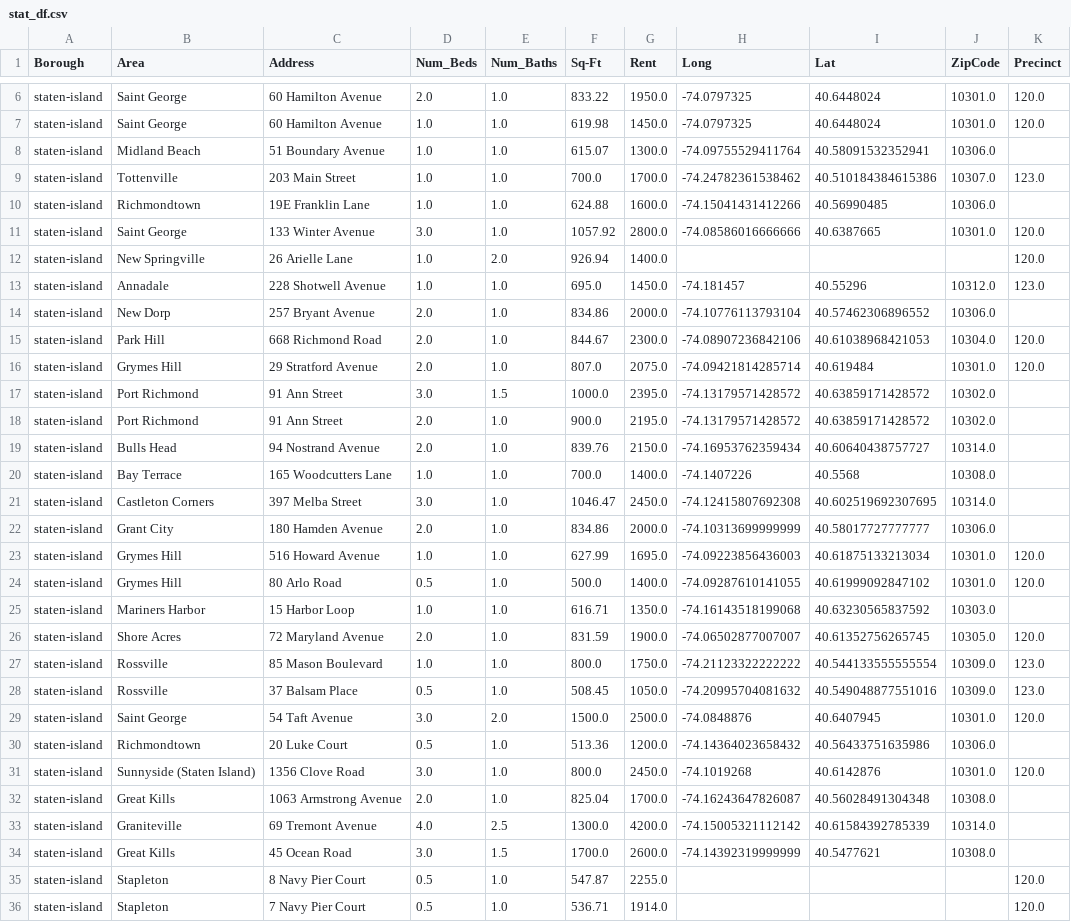
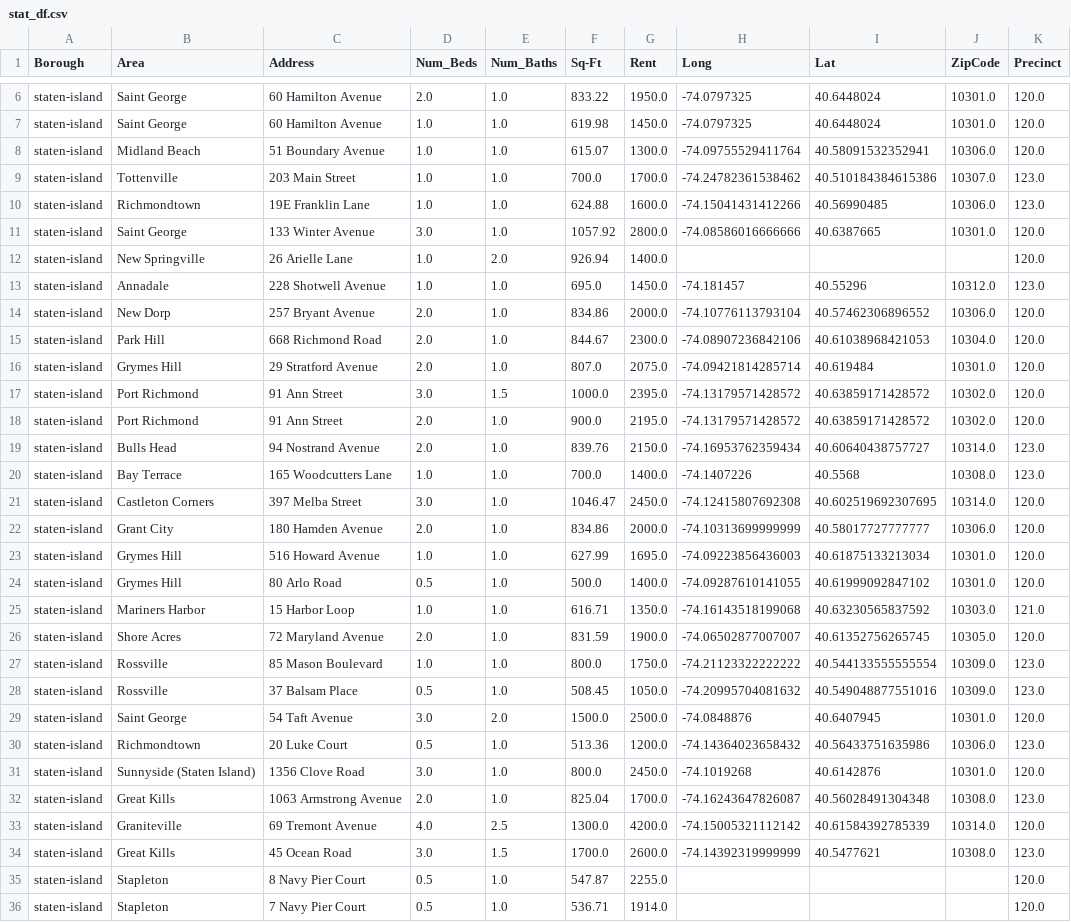
Before and after one commit to williamdarkocode/Postcode, a CSV file: AnalysisReadyDataFrames/stat_df.csv, drawn as a sheet; only a part is shown, gaps mark what is left out; the diff covers the shown part only.

```diff
--- a/AnalysisReadyDataFrames/stat_df.csv
+++ b/AnalysisReadyDataFrames/stat_df.csv
@@ -7,5 +7,5 @@ staten-island,Saint George,60 Hamilton Avenue,2.0,1.0,833.22,1950.0,-74.0797325,
 staten-island,Saint George,60 Hamilton Avenue,1.0,1.0,619.98,1450.0,-74.0797325,40.6448024,10301.0,120.0
-staten-island,Midland Beach,51 Boundary Avenue,1.0,1.0,615.07,1300.0,-74.09755529411764,40.58091532352941,10306.0,
+staten-island,Midland Beach,51 Boundary Avenue,1.0,1.0,615.07,1300.0,-74.09755529411764,40.58091532352941,10306.0,120.0
 staten-island,Tottenville,203 Main Street,1.0,1.0,700.0,1700.0,-74.24782361538462,40.510184384615386,10307.0,123.0
-staten-island,Richmondtown,19E Franklin Lane,1.0,1.0,624.88,1600.0,-74.15041431412266,40.56990485,10306.0,
+staten-island,Richmondtown,19E Franklin Lane,1.0,1.0,624.88,1600.0,-74.15041431412266,40.56990485,10306.0,123.0
 staten-island,Saint George,133 Winter Avenue,3.0,1.0,1057.92,2800.0,-74.08586016666666,40.6387665,10301.0,120.0
@@ -13,14 +13,14 @@ staten-island,New Springville,26 Arielle Lane,1.0,2.0,926.94,1400.0,,,,120.0
 staten-island,Annadale,228 Shotwell Avenue,1.0,1.0,695.0,1450.0,-74.181457,40.55296,10312.0,123.0
-staten-island,New Dorp,257 Bryant Avenue,2.0,1.0,834.86,2000.0,-74.10776113793104,40.57462306896552,10306.0,
+staten-island,New Dorp,257 Bryant Avenue,2.0,1.0,834.86,2000.0,-74.10776113793104,40.57462306896552,10306.0,120.0
 staten-island,Park Hill,668 Richmond Road,2.0,1.0,844.67,2300.0,-74.08907236842106,40.61038968421053,10304.0,120.0
 staten-island,Grymes Hill,29 Stratford Avenue,2.0,1.0,807.0,2075.0,-74.09421814285714,40.619484,10301.0,120.0
-staten-island,Port Richmond,91 Ann Street,3.0,1.5,1000.0,2395.0,-74.13179571428572,40.63859171428572,10302.0,
-staten-island,Port Richmond,91 Ann Street,2.0,1.0,900.0,2195.0,-74.13179571428572,40.63859171428572,10302.0,
-staten-island,Bulls Head,94 Nostrand Avenue,2.0,1.0,839.76,2150.0,-74.16953762359434,40.60640438757727,10314.0,
-staten-island,Bay Terrace,165 Woodcutters Lane,1.0,1.0,700.0,1400.0,-74.1407226,40.5568,10308.0,
-staten-island,Castleton Corners,397 Melba Street,3.0,1.0,1046.47,2450.0,-74.12415807692308,40.602519692307695,10314.0,
-staten-island,Grant City,180 Hamden Avenue,2.0,1.0,834.86,2000.0,-74.10313699999999,40.58017727777777,10306.0,
+staten-island,Port Richmond,91 Ann Street,3.0,1.5,1000.0,2395.0,-74.13179571428572,40.63859171428572,10302.0,120.0
+staten-island,Port Richmond,91 Ann Street,2.0,1.0,900.0,2195.0,-74.13179571428572,40.63859171428572,10302.0,120.0
+staten-island,Bulls Head,94 Nostrand Avenue,2.0,1.0,839.76,2150.0,-74.16953762359434,40.60640438757727,10314.0,123.0
+staten-island,Bay Terrace,165 Woodcutters Lane,1.0,1.0,700.0,1400.0,-74.1407226,40.5568,10308.0,123.0
+staten-island,Castleton Corners,397 Melba Street,3.0,1.0,1046.47,2450.0,-74.12415807692308,40.602519692307695,10314.0,120.0
+staten-island,Grant City,180 Hamden Avenue,2.0,1.0,834.86,2000.0,-74.10313699999999,40.58017727777777,10306.0,120.0
 staten-island,Grymes Hill,516 Howard Avenue,1.0,1.0,627.99,1695.0,-74.09223856436003,40.61875133213034,10301.0,120.0
 staten-island,Grymes Hill,80 Arlo Road,0.5,1.0,500.0,1400.0,-74.09287610141055,40.61999092847102,10301.0,120.0
-staten-island,Mariners Harbor,15 Harbor Loop,1.0,1.0,616.71,1350.0,-74.16143518199068,40.63230565837592,10303.0,
+staten-island,Mariners Harbor,15 Harbor Loop,1.0,1.0,616.71,1350.0,-74.16143518199068,40.63230565837592,10303.0,121.0
 staten-island,Shore Acres,72 Maryland Avenue,2.0,1.0,831.59,1900.0,-74.06502877007007,40.61352756265745,10305.0,120.0
@@ -29,7 +29,7 @@ staten-island,Rossville,37 Balsam Place,0.5,1.0,508.45,1050.0,-74.20995704081632
 staten-island,Saint George,54 Taft Avenue,3.0,2.0,1500.0,2500.0,-74.0848876,40.6407945,10301.0,120.0
-staten-island,Richmondtown,20 Luke Court,0.5,1.0,513.36,1200.0,-74.14364023658432,40.56433751635986,10306.0,
+staten-island,Richmondtown,20 Luke Court,0.5,1.0,513.36,1200.0,-74.14364023658432,40.56433751635986,10306.0,123.0
 staten-island,Sunnyside (Staten Island),1356 Clove Road,3.0,1.0,800.0,2450.0,-74.1019268,40.6142876,10301.0,120.0
-staten-island,Great Kills,1063 Armstrong Avenue,2.0,1.0,825.04,1700.0,-74.16243647826087,40.56028491304348,10308.0,
-staten-island,Graniteville,69 Tremont Avenue,4.0,2.5,1300.0,4200.0,-74.15005321112142,40.61584392785339,10314.0,
-staten-island,Great Kills,45 Ocean Road,3.0,1.5,1700.0,2600.0,-74.14392319999999,40.5477621,10308.0,
+staten-island,Great Kills,1063 Armstrong Avenue,2.0,1.0,825.04,1700.0,-74.16243647826087,40.56028491304348,10308.0,123.0
+staten-island,Graniteville,69 Tremont Avenue,4.0,2.5,1300.0,4200.0,-74.15005321112142,40.61584392785339,10314.0,120.0
+staten-island,Great Kills,45 Ocean Road,3.0,1.5,1700.0,2600.0,-74.14392319999999,40.5477621,10308.0,123.0
 staten-island,Stapleton,8 Navy Pier Court,0.5,1.0,547.87,2255.0,,,,120.0
```
Also changed, not shown: 8 edited cells elsewhere in this file, AnalysisReadyDataFrames/bklyn_df.csv, AnalysisReadyDataFrames/bronx_df.csv, 3 other files.
